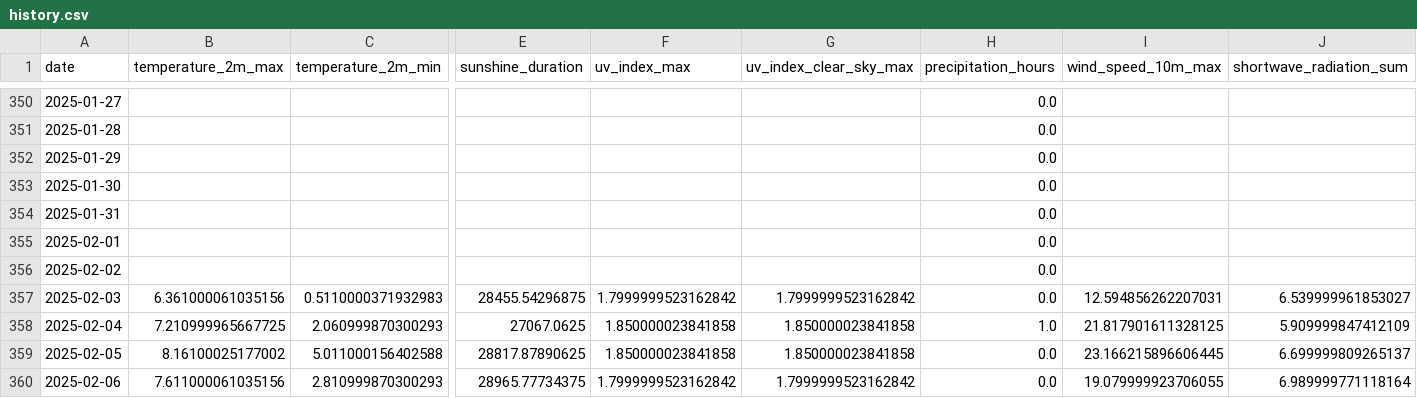
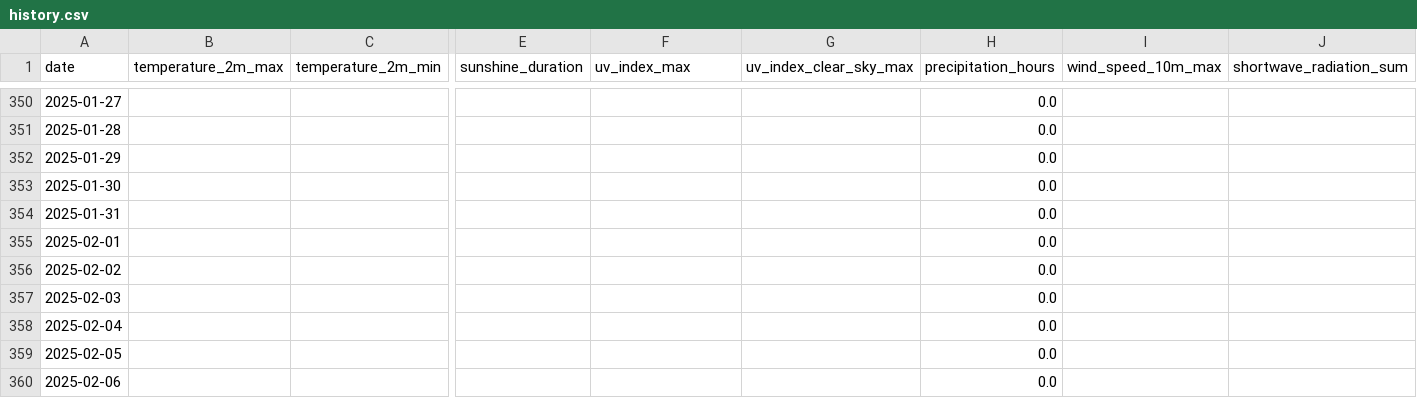
Before and after one commit to koaning/solah, a CSV file: data/history.csv, drawn as a sheet; only a part is shown, gaps mark what is left out; the diff covers the shown part only; the diff names each change by its address in the sheet, - before the commit and + after, or states it on an @@ line.

```diff
--- a/data/history.csv
+++ b/data/history.csv
-B357 (temperature_2m_max): 6.361000061035156
+B357 (temperature_2m_max): (empty)
-C357 (temperature_2m_min): 0.5110000371932983
+C357 (temperature_2m_min): (empty)
-E357 (sunshine_duration): 28455.54296875
+E357 (sunshine_duration): (empty)
-F357 (uv_index_max): 1.7999999523162842
+F357 (uv_index_max): (empty)
-G357 (uv_index_clear_sky_max): 1.7999999523162842
+G357 (uv_index_clear_sky_max): (empty)
-I357 (wind_speed_10m_max): 12.594856262207031
+I357 (wind_speed_10m_max): (empty)
-J357 (shortwave_radiation_sum): 6.539999961853027
+J357 (shortwave_radiation_sum): (empty)
-B358 (temperature_2m_max): 7.210999965667725
+B358 (temperature_2m_max): (empty)
-C358 (temperature_2m_min): 2.060999870300293
+C358 (temperature_2m_min): (empty)
-E358 (sunshine_duration): 27067.0625
+E358 (sunshine_duration): (empty)
-F358:F359 (uv_index_max): 1.850000023841858
+F358:F359 (uv_index_max): (empty)
-G358:G359 (uv_index_clear_sky_max): 1.850000023841858
+G358:G359 (uv_index_clear_sky_max): (empty)
-H358 (precipitation_hours): 1.0
+H358 (precipitation_hours): 0.0
-I358 (wind_speed_10m_max): 21.817901611328125
+I358 (wind_speed_10m_max): (empty)
-J358 (shortwave_radiation_sum): 5.909999847412109
+J358 (shortwave_radiation_sum): (empty)
-B359 (temperature_2m_max): 8.16100025177002
+B359 (temperature_2m_max): (empty)
-C359 (temperature_2m_min): 5.011000156402588
+C359 (temperature_2m_min): (empty)
-E359 (sunshine_duration): 28817.87890625
+E359 (sunshine_duration): (empty)
-I359 (wind_speed_10m_max): 23.166215896606445
+I359 (wind_speed_10m_max): (empty)
-J359 (shortwave_radiation_sum): 6.699999809265137
+J359 (shortwave_radiation_sum): (empty)
-B360 (temperature_2m_max): 7.611000061035156
+B360 (temperature_2m_max): (empty)
-C360 (temperature_2m_min): 2.810999870300293
+C360 (temperature_2m_min): (empty)
-E360 (sunshine_duration): 28965.77734375
+E360 (sunshine_duration): (empty)
-F360 (uv_index_max): 1.7999999523162842
+F360 (uv_index_max): (empty)
-G360 (uv_index_clear_sky_max): 1.7999999523162842
+G360 (uv_index_clear_sky_max): (empty)
-I360 (wind_speed_10m_max): 19.079999923706055
+I360 (wind_speed_10m_max): (empty)
-J360 (shortwave_radiation_sum): 6.989999771118164
+J360 (shortwave_radiation_sum): (empty)
```
Also changed, not shown: 1 added row and 85 edited cells elsewhere in this file, data/merged.csv.
